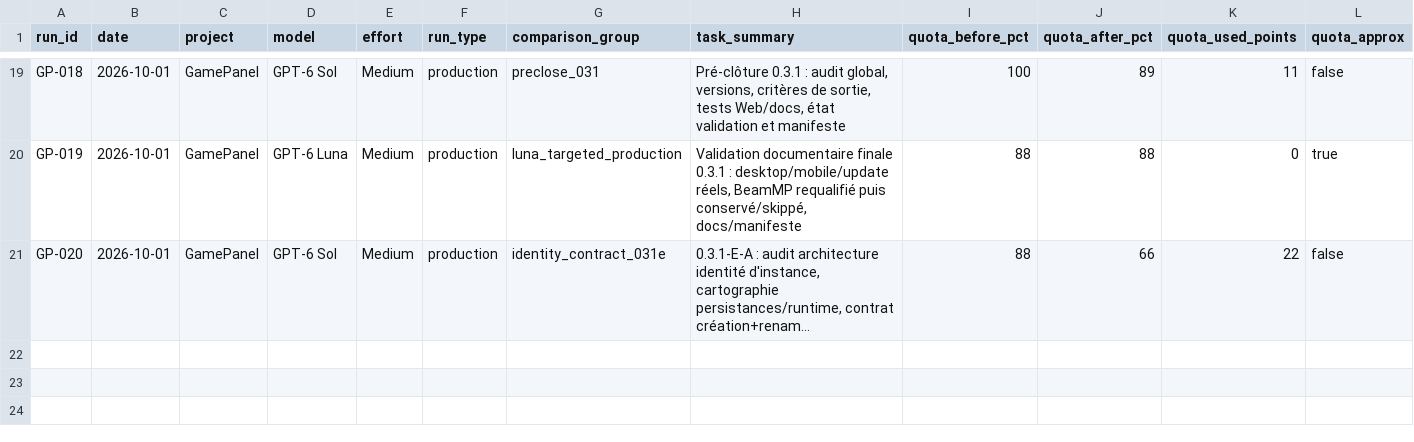
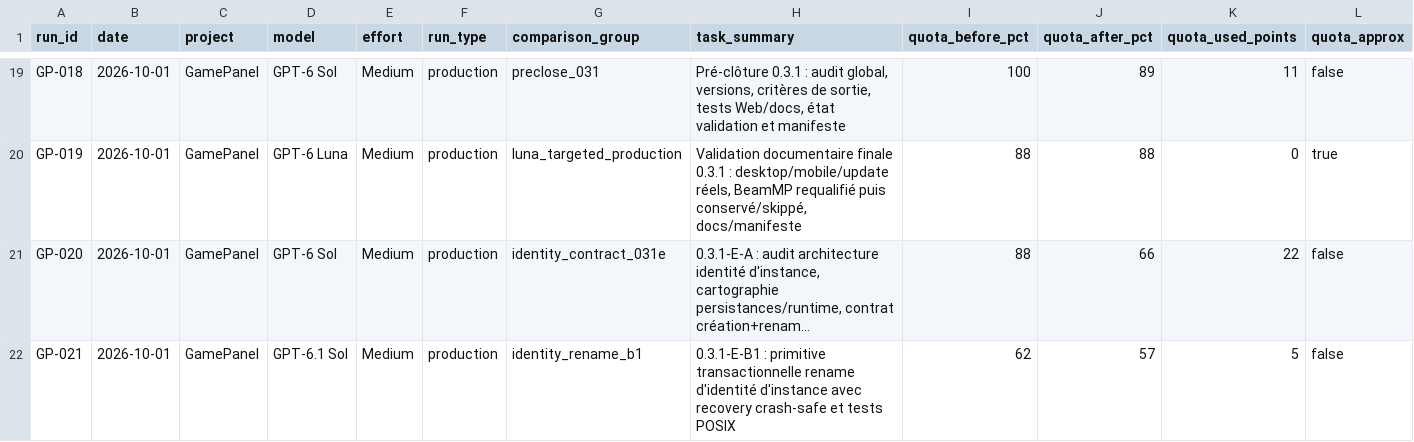
Before and after one commit to MrMekouil/GPT_Benchmarks, a CSV file: data/runs.csv, drawn as a sheet; only a part is shown, gaps mark what is left out; long unchanged cells end in …; rows hold the shown columns only; the diff names each change by its address in the sheet, - before the commit and + after, or states it on an @@ line.

Commit message:
data: add GP-021 blocked GPT-6.1 Sol run

```diff
--- a/data/runs.csv
+++ b/data/runs.csv
+row 22: GP-021 | 2026-10-01 | GamePanel | GPT-6.1 Sol | Medium | production | identity_rename_b1 | 0.3.1-E-B1 : primitive transactionnelle rename d'identité d'instance avec recovery crash-safe et tests POSIX | 62 | 57 | 5 | false
```
